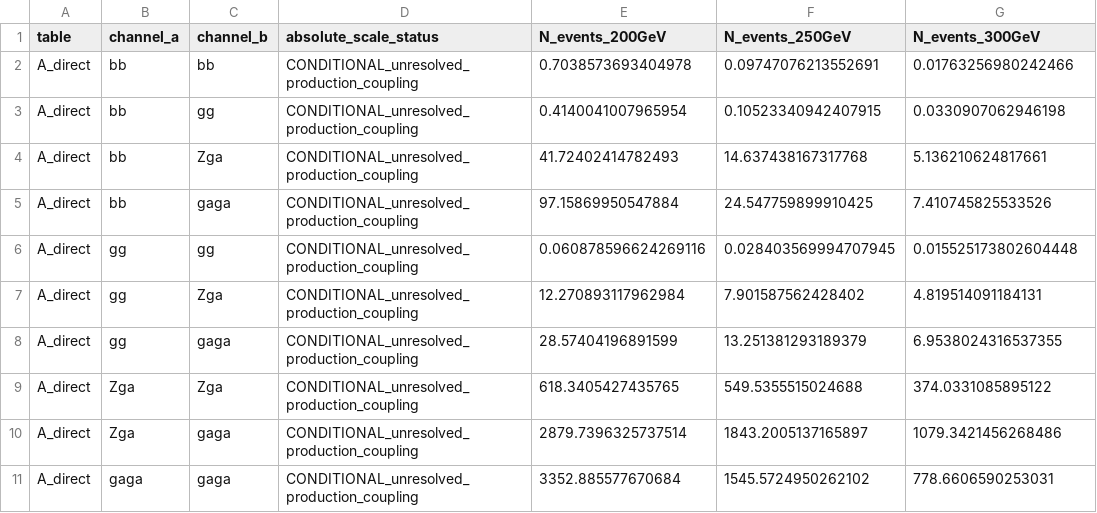
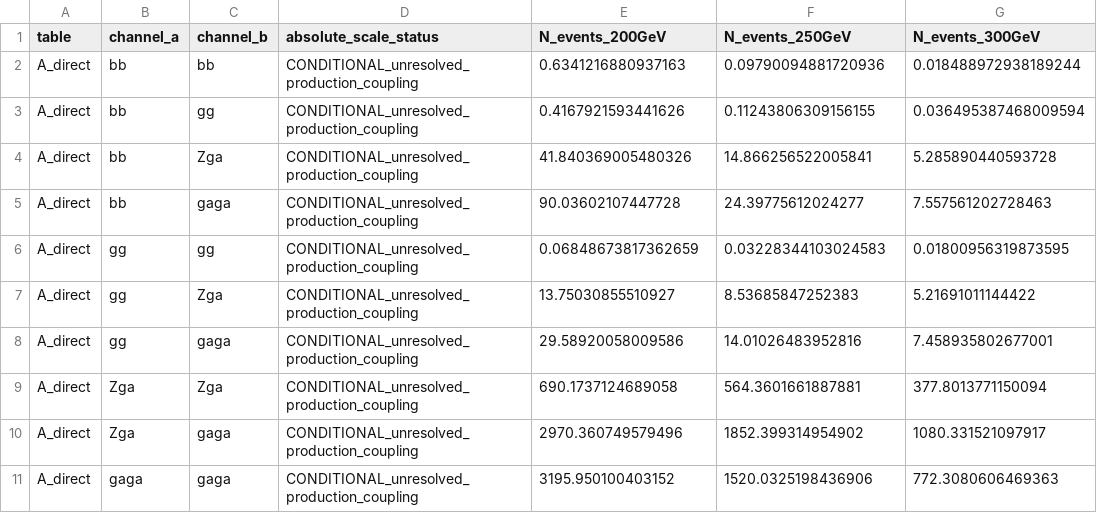
Before and after one commit to fbientrigo/dihiggs_hep_cross, a CSV file: campaigns/20260901_photonic_requalification/event_yields/event_yields_photonic_requalified.csv, drawn as a sheet; only a part is shown; the diff covers the shown part only.

```diff
--- a/campaigns/20260901_photonic_requalification/event_yields/event_yields_photonic_requalified.csv
+++ b/campaigns/20260901_photonic_requalification/event_yields/event_yields_photonic_requalified.csv
@@ -1,11 +1,11 @@
 table,channel_a,channel_b,absolute_scale_status,N_events_200GeV,N_events_250GeV,N_events_300GeV
-A_direct,bb,bb,CONDITIONAL_unresolved_production_coupling,0.7038573693404978,0.09747076213552691,0.01763256980242466
-A_direct,bb,gg,CONDITIONAL_unresolved_production_coupling,0.4140041007965954,0.10523340942407915,0.0330907062946198
-A_direct,bb,Zga,CONDITIONAL_unresolved_production_coupling,41.72402414782493,14.637438167317768,5.136210624817661
-A_direct,bb,gaga,CONDITIONAL_unresolved_production_coupling,97.15869950547884,24.547759899910425,7.410745825533526
-A_direct,gg,gg,CONDITIONAL_unresolved_production_coupling,0.060878596624269116,0.028403569994707945,0.015525173802604448
-A_direct,gg,Zga,CONDITIONAL_unresolved_production_coupling,12.270893117962984,7.901587562428402,4.819514091184131
-A_direct,gg,gaga,CONDITIONAL_unresolved_production_coupling,28.57404196891599,13.251381293189379,6.9538024316537355
-A_direct,Zga,Zga,CONDITIONAL_unresolved_production_coupling,618.3405427435765,549.5355515024688,374.0331085895122
-A_direct,Zga,gaga,CONDITIONAL_unresolved_production_coupling,2879.7396325737514,1843.2005137165897,1079.3421456268486
-A_direct,gaga,gaga,CONDITIONAL_unresolved_production_coupling,3352.885577670684,1545.5724950262102,778.6606590253031
+A_direct,bb,bb,CONDITIONAL_unresolved_production_coupling,0.6341216880937163,0.09790094881720936,0.018488972938189244
+A_direct,bb,gg,CONDITIONAL_unresolved_production_coupling,0.4167921593441626,0.11243806309156155,0.036495387468009594
+A_direct,bb,Zga,CONDITIONAL_unresolved_production_coupling,41.840369005480326,14.866256522005841,5.285890440593728
+A_direct,bb,gaga,CONDITIONAL_unresolved_production_coupling,90.03602107447728,24.39775612024277,7.557561202728463
+A_direct,gg,gg,CONDITIONAL_unresolved_production_coupling,0.06848673817362659,0.03228344103024583,0.01800956319873595
+A_direct,gg,Zga,CONDITIONAL_unresolved_production_coupling,13.75030855510927,8.53685847252383,5.21691011144422
+A_direct,gg,gaga,CONDITIONAL_unresolved_production_coupling,29.58920058009586,14.01026483952816,7.458935802677001
+A_direct,Zga,Zga,CONDITIONAL_unresolved_production_coupling,690.1737124689058,564.3601661887881,377.8013771150094
+A_direct,Zga,gaga,CONDITIONAL_unresolved_production_coupling,2970.360749579496,1852.399314954902,1080.331521097917
+A_direct,gaga,gaga,CONDITIONAL_unresolved_production_coupling,3195.950100403152,1520.0325198436906,772.3080606469363
```
Also changed, not shown: 63 edited cells elsewhere in this file, campaigns/20260901_photonic_requalification/validated/comparison_target_vs_validated.csv, campaigns/physical_vs_effective_coupling_v1/m2_study/m2_variation.csv, 28 other files.
